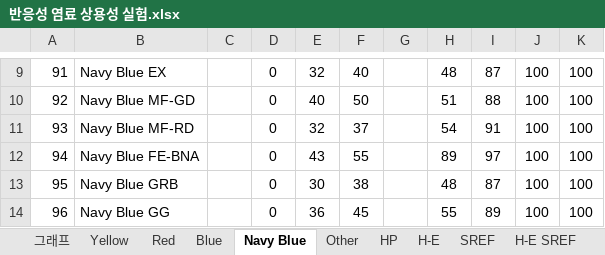
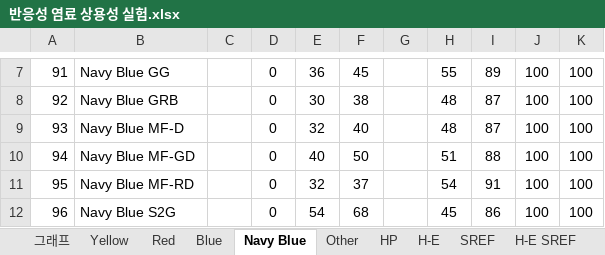
Before and after one commit to pumpjun/dye-search-graph, an Excel workbook: 반응성 염료 상용성 실험.xlsx, sheet Navy Blue, drawn as a sheet; only a part is shown, gaps mark what is left out; values as stored, in another font and other column widths than the file's, no borders; addresses are those after the commit; the diff covers the shown part only; the diff names each change by its address in the sheet, - before the commit and + after, or states it on an @@ line.

```diff
--- a/반응성 염료 상용성 실험.xlsx (sheet Navy Blue)
+++ b/반응성 염료 상용성 실험.xlsx (sheet Navy Blue)
-B7: Navy Blue EX
+B7: Navy Blue GG
-E7: 32
+E7: 36
-F7: 40
+F7: 45
-H7: 48
+H7: 55
-I7: 87
+I7: 89
-B8: Navy Blue MF-GD
+B8: Navy Blue GRB
-E8: 40
+E8: 30
-F8: 50
+F8: 38
-H8: 51
+H8: 48
-I8: 88
+I8: 87
-B9: Navy Blue MF-RD
+B9: Navy Blue MF-D
-F9: 37
+F9: 40
-H9: 54
+H9: 48
-I9: 91
+I9: 87
-B10: Navy Blue FE-BNA
+B10: Navy Blue MF-GD
-E10: 43
+E10: 40
-F10: 55
+F10: 50
-H10: 89
+H10: 51
-I10: 97
+I10: 88
-B11: Navy Blue GRB
+B11: Navy Blue MF-RD
-E11: 30
+E11: 32
-F11: 38
+F11: 37
-H11: 48
+H11: 54
-I11: 87
+I11: 91
-B12: Navy Blue GG
+B12: Navy Blue S2G
-E12: 36
+E12: 54
-F12: 45
+F12: 68
-H12: 55
+H12: 45
-I12: 89
+I12: 86
```
Also changed, not shown: 2 added rows, 2 removed rows and 57 edited cells elsewhere in this sheet, sheet Yellow, sheet Blue, sheet H-E, sheet Red, sheet Other, sheet HP.
